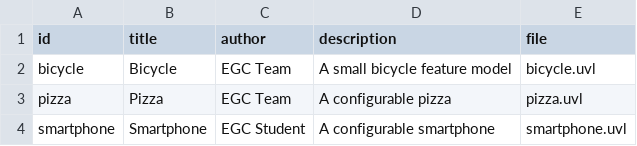
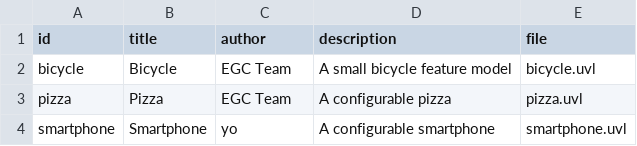
Before and after one commit to HenriquePRebolho/minireto-01-uvl-cicd, a CSV file: catalog.csv, drawn as a sheet.

Commit message:
Change author for smartphone entry
Updated the author of the smartphone entry in catalog.csv.

```diff
--- a/catalog.csv
+++ b/catalog.csv
@@ -3,2 +3,2 @@ bicycle,Bicycle,EGC Team,A small bicycle feature model,bicycle.uvl
 pizza,Pizza,EGC Team,A configurable pizza,pizza.uvl
-smartphone,Smartphone,EGC Student,A configurable smartphone,smartphone.uvl
+smartphone,Smartphone,yo,A configurable smartphone,smartphone.uvl
```
